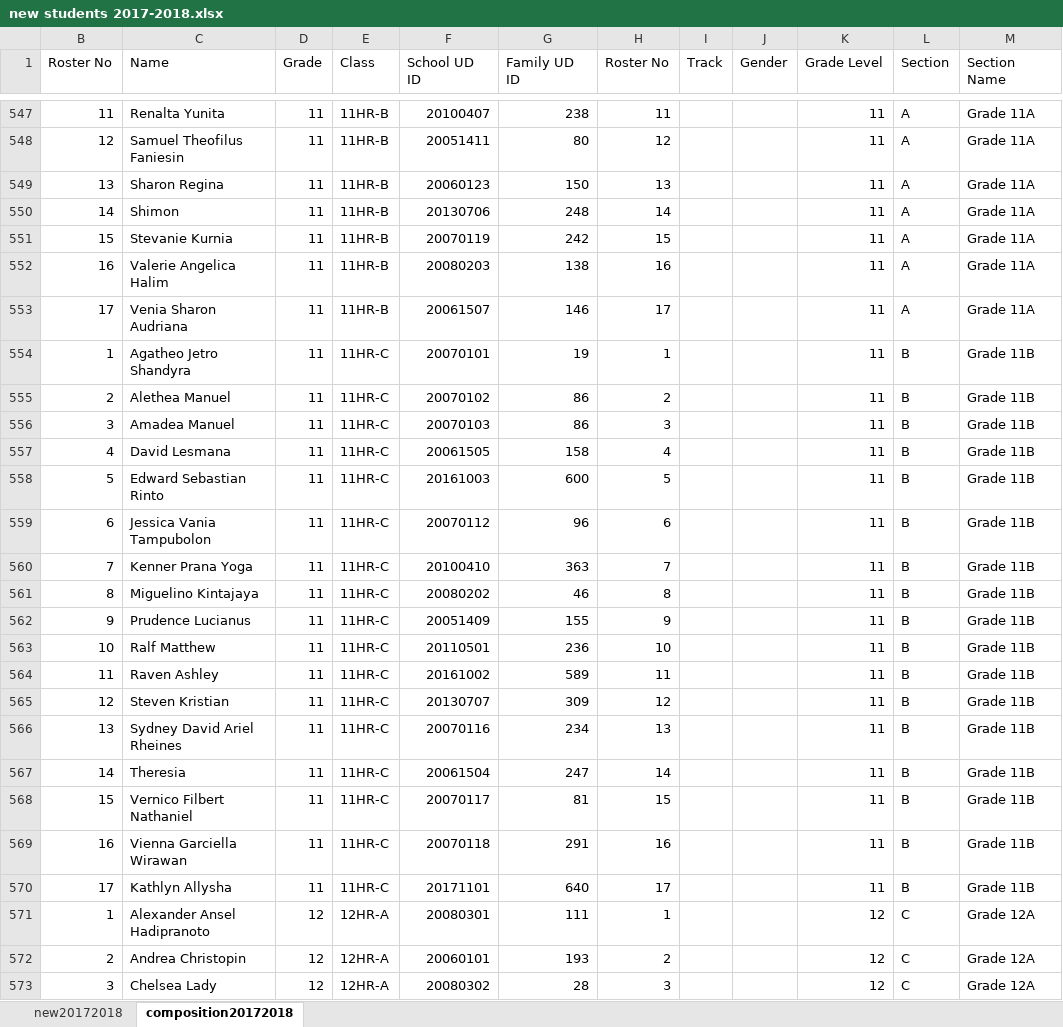
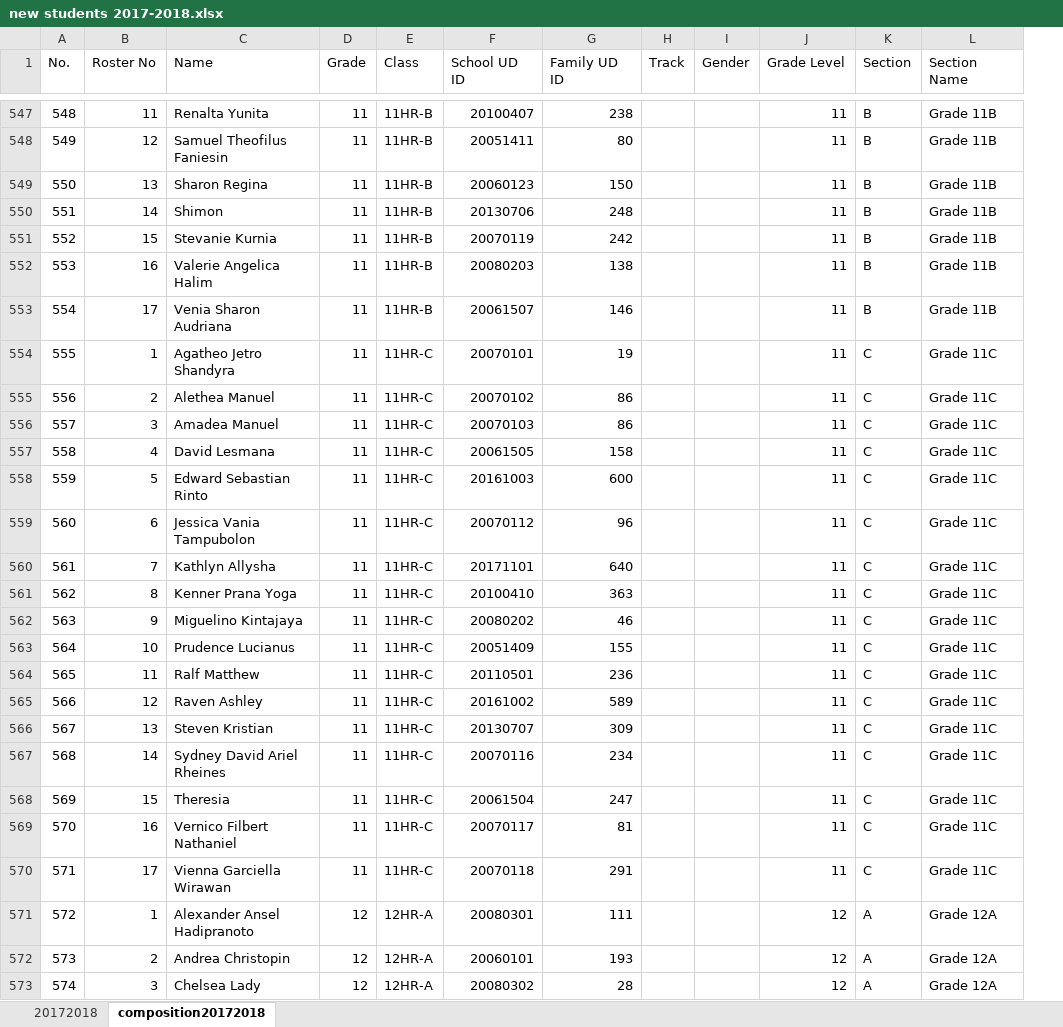
Before and after one commit to Seth3009/brightlight, an Excel workbook: lib/tasks/new students 2017-2018.xlsx, sheet composition20172018, drawn as a sheet; only a part is shown, gaps mark what is left out; values as stored, in another font and other column widths than the file's, no cell formats; conditional formats not drawn; removed rows and columns are numbered as before the commit, all else as after; the diff covers the shown part only; the diff names each change by its address in the sheet, - before the commit and + after, or states it on an @@ line.

Commit message:
New class composition data

```diff
--- a/lib/tasks/new students 2017-2018.xlsx (sheet composition20172018)
+++ b/lib/tasks/new students 2017-2018.xlsx (sheet composition20172018)
-sheet tab: new20172018
+sheet tab: 20172018
@@ column A (No.) unhidden, rows 547-559: 548 | 549 | 550 | 551 | 552 | 553 | 554 | 555 | 556 | 557 | 558 | 559 | 560; rows 561-573: 562 | 563 | 564 | 565 | 566 | 567 | 568 | 569 | 570 | 571 | 572 | 573 | 574 @@
-column H (Roster No), rows 547-569: 11 | 12 | 13 | 14 | 15 | 16 | 17 | 1 | 2 | 3 | 4 | 5 | 6 | 7 | 8 | 9 | 10 | 11 | 12 | 13 | 14 | 15 | 16; rows 571-573: 1 | 2 | 3
-K547:K553 (Section): A
+K547:K553 (Section): B
-L547:L553 (Section Name): Grade 11A
+L547:L553 (Section Name): Grade 11B
-K554:K559 (Section): B
+K554:K559 (Section): C
-L554:L559 (Section Name): Grade 11B
+L554:L559 (Section Name): Grade 11C
+row 560: 561 | 7 | Kathlyn Allysha | 11 | 11HR-C | 20171101 | 640 |  |  | 11 | C | Grade 11C
-B561 (Roster No): 7
+B561 (Roster No): 8
-K561:K570 (Section): B
+K561:K570 (Section): C
-L561:L570 (Section Name): Grade 11B
+L561:L570 (Section Name): Grade 11C
-B562 (Roster No): 8
+B562 (Roster No): 9
-B563 (Roster No): 9
+B563 (Roster No): 10
-B564 (Roster No): 10
+B564 (Roster No): 11
-B565 (Roster No): 11
+B565 (Roster No): 12
-B566 (Roster No): 12
+B566 (Roster No): 13
-B567 (Roster No): 13
+B567 (Roster No): 14
-B568 (Roster No): 14
+B568 (Roster No): 15
-B569 (Roster No): 15
+B569 (Roster No): 16
-B570 (Roster No): 16
+B570 (Roster No): 17
-row 570: 17 | Kathlyn Allysha | 11 | 11HR-C | 20171101 | 640 | 17 |  |  | 11 | B | Grade 11B
-K571:K573 (Section): C
+K571:K573 (Section): A
```
Also changed, not shown: 14 added rows, 12 removed rows, 32 moved rows and 191 edited cells elsewhere in this sheet, sheet 20172018, cell formats, hidden cells.
